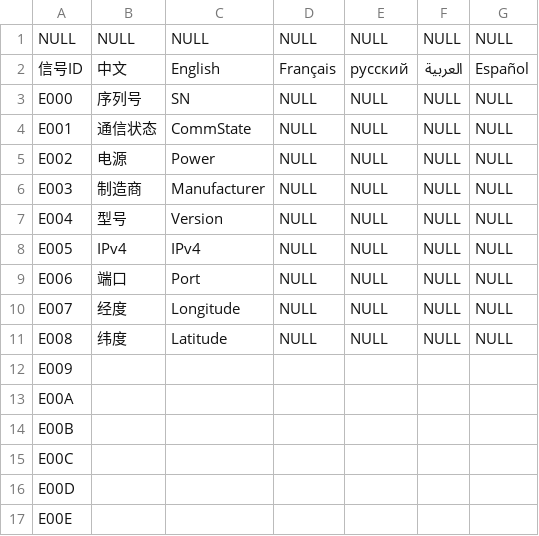
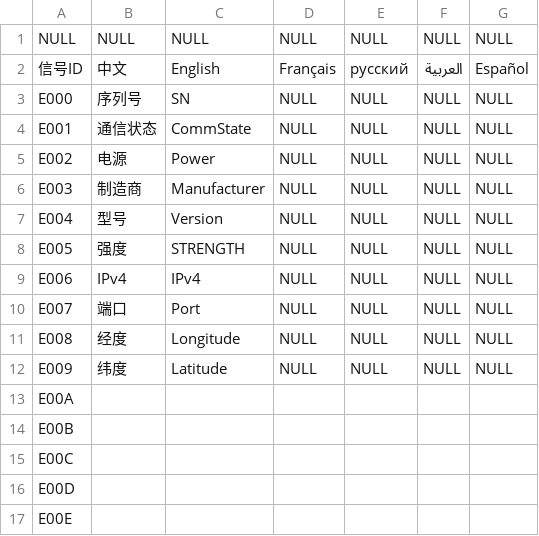
Before and after one commit to Ansersion/BcServer, a CSV file: beecom_server/beecom_server/config/sys_sig_info_basic_language_resource.csv, drawn as a sheet; only a part is shown.

```diff
--- a/beecom_server/beecom_server/config/sys_sig_info_basic_language_resource.csv
+++ b/beecom_server/beecom_server/config/sys_sig_info_basic_language_resource.csv
@@ -7,7 +7,7 @@ E003,制造商,Manufacturer,NULL,NULL,NULL,NULL
 E004,型号,Version,NULL,NULL,NULL,NULL
-E005,IPv4,IPv4,NULL,NULL,NULL,NULL
-E006,端口,Port,NULL,NULL,NULL,NULL
-E007,经度,Longitude,NULL,NULL,NULL,NULL
-E008,纬度,Latitude,NULL,NULL,NULL,NULL
-E009,,,,,,
+E005,强度,STRENGTH,NULL,NULL,NULL,NULL
+E006,IPv4,IPv4,NULL,NULL,NULL,NULL
+E007,端口,Port,NULL,NULL,NULL,NULL
+E008,经度,Longitude,NULL,NULL,NULL,NULL
+E009,纬度,Latitude,NULL,NULL,NULL,NULL
 E00A,,,,,,
```
Also changed, not shown: beecom_server/beecom_server/config/sys_enum_language_resource.csv, beecom_server/beecom_server/config/sys_sig_info_basic.csv, 6 other files.
